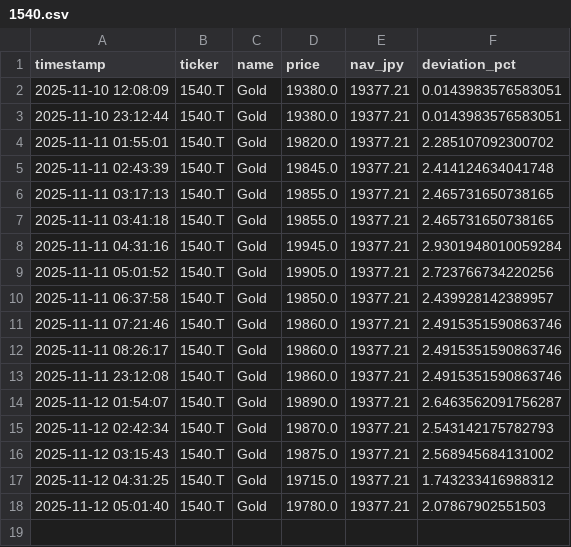
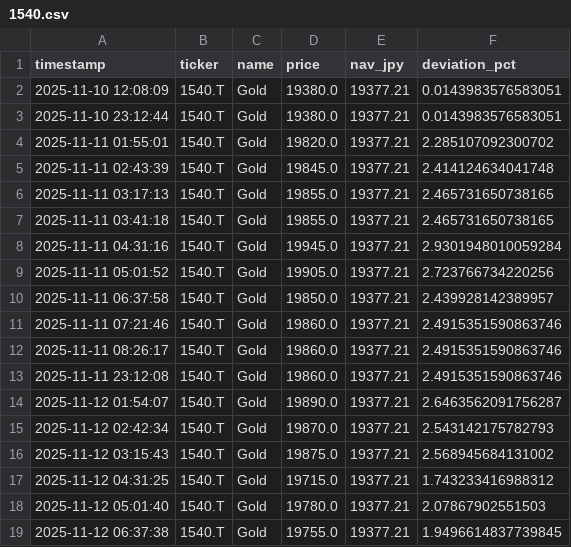
Before and after one commit to Soggy-Koala/etf-deviation-tracker, a CSV file: 1540.csv, drawn as a sheet; the diff names each change by its address in the sheet, - before the commit and + after, or states it on an @@ line.

```diff
--- a/1540.csv
+++ b/1540.csv
+row 19: 2025-11-12 06:37:38 | 1540.T | Gold | 19755.0 | 19377.21 | 1.9496614837739845
```
Also changed, not shown: 1 other file.
